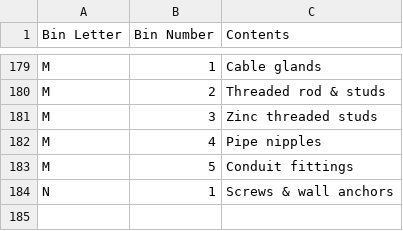
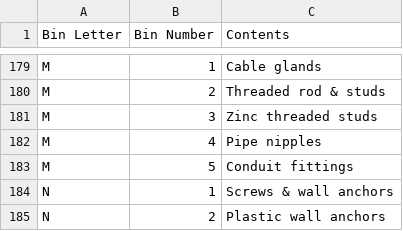
Before and after one commit to rhkim1292/asti-inventory, a CSV file: inventory.csv, drawn as a sheet; only a part is shown, gaps mark what is left out.

```diff
--- a/inventory.csv
+++ b/inventory.csv
@@ -184 +184,2 @@ M,5,Conduit fittings
 N,1,Screws & wall anchors
+N,2,Plastic wall anchors
```
Also changed, not shown: inventory-detail.csv, 1 other file.
